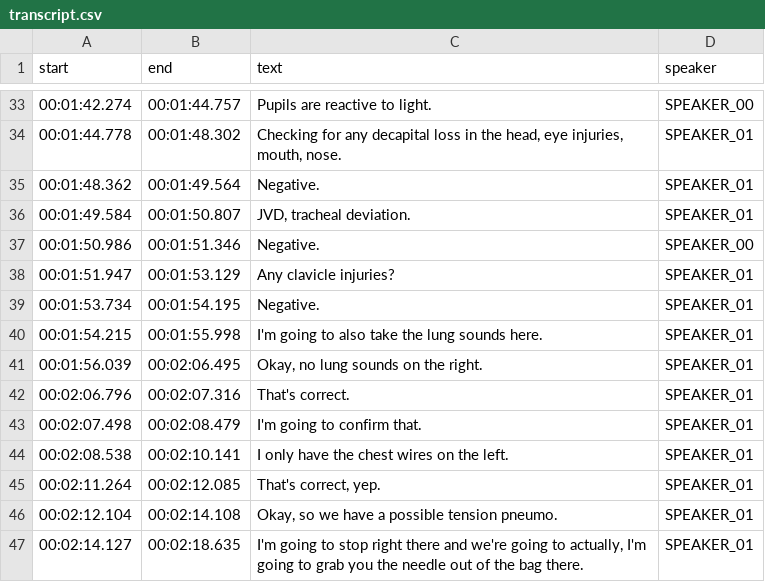
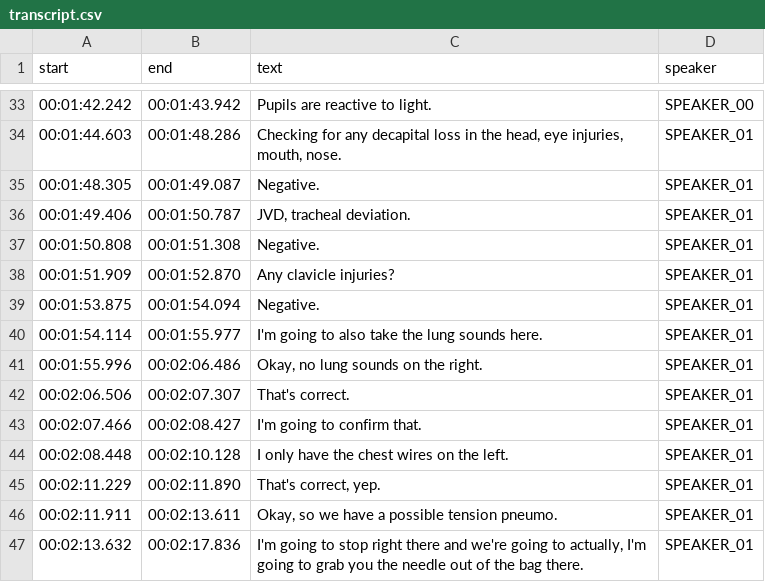
Before and after one commit to uofc-ai2lab/LifeLens, a CSV file: whisperX/output/transcript.csv, drawn as a sheet; only a part is shown, gaps mark what is left out; the diff covers the shown part only.

```diff
--- a/whisperX/output/transcript.csv
+++ b/whisperX/output/transcript.csv
@@ -33,15 +33,15 @@ start,end,text,speaker
-00:01:42.274,00:01:44.757,Pupils are reactive to light.,SPEAKER_00
-00:01:44.778,00:01:48.302,"Checking for any decapital loss in the head, eye injuries, mouth, nose.",SPEAKER_01
-00:01:48.362,00:01:49.564,Negative.,SPEAKER_01
-00:01:49.584,00:01:50.807,"JVD, tracheal deviation.",SPEAKER_01
-00:01:50.986,00:01:51.346,Negative.,SPEAKER_00
-00:01:51.947,00:01:53.129,Any clavicle injuries?,SPEAKER_01
-00:01:53.734,00:01:54.195,Negative.,SPEAKER_01
-00:01:54.215,00:01:55.998,I'm going to also take the lung sounds here.,SPEAKER_01
-00:01:56.039,00:02:06.495,"Okay, no lung sounds on the right.",SPEAKER_01
-00:02:06.796,00:02:07.316,That's correct.,SPEAKER_01
-00:02:07.498,00:02:08.479,I'm going to confirm that.,SPEAKER_01
-00:02:08.538,00:02:10.141,I only have the chest wires on the left.,SPEAKER_01
-00:02:11.264,00:02:12.085,"That's correct, yep.",SPEAKER_01
-00:02:12.104,00:02:14.108,"Okay, so we have a possible tension pneumo.",SPEAKER_01
-00:02:14.127,00:02:18.635,"I'm going to stop right there and we're going to actually, I'm going to grab you the needle out of the bag there.",SPEAKER_01
+00:01:42.242,00:01:43.942,Pupils are reactive to light.,SPEAKER_00
+00:01:44.603,00:01:48.286,"Checking for any decapital loss in the head, eye injuries, mouth, nose.",SPEAKER_01
+00:01:48.305,00:01:49.087,Negative.,SPEAKER_01
+00:01:49.406,00:01:50.787,"JVD, tracheal deviation.",SPEAKER_01
+00:01:50.808,00:01:51.308,Negative.,SPEAKER_01
+00:01:51.909,00:01:52.870,Any clavicle injuries?,SPEAKER_01
+00:01:53.875,00:01:54.094,Negative.,SPEAKER_01
+00:01:54.114,00:01:55.977,I'm going to also take the lung sounds here.,SPEAKER_01
+00:01:55.996,00:02:06.486,"Okay, no lung sounds on the right.",SPEAKER_01
+00:02:06.506,00:02:07.307,That's correct.,SPEAKER_01
+00:02:07.466,00:02:08.427,I'm going to confirm that.,SPEAKER_01
+00:02:08.448,00:02:10.128,I only have the chest wires on the left.,SPEAKER_01
+00:02:11.229,00:02:11.890,"That's correct, yep.",SPEAKER_01
+00:02:11.911,00:02:13.611,"Okay, so we have a possible tension pneumo.",SPEAKER_01
+00:02:13.632,00:02:17.836,"I'm going to stop right there and we're going to actually, I'm going to grab you the needle out of the bag there.",SPEAKER_01
```
Also changed, not shown: 167 edited cells elsewhere in this file, 7 other files.
